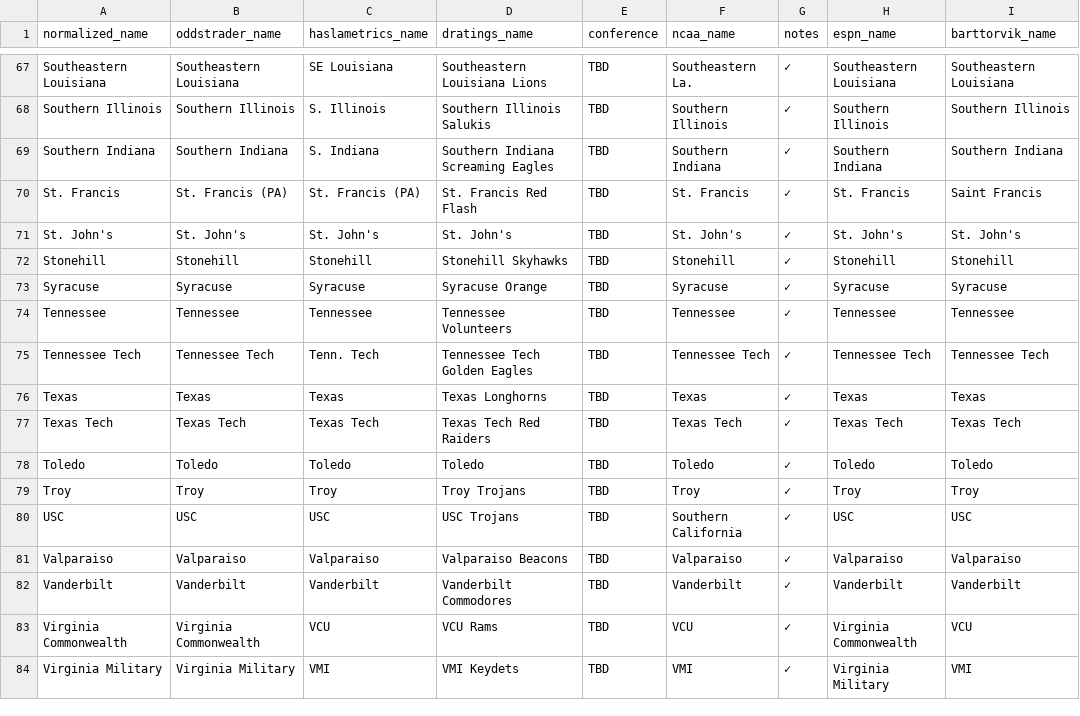
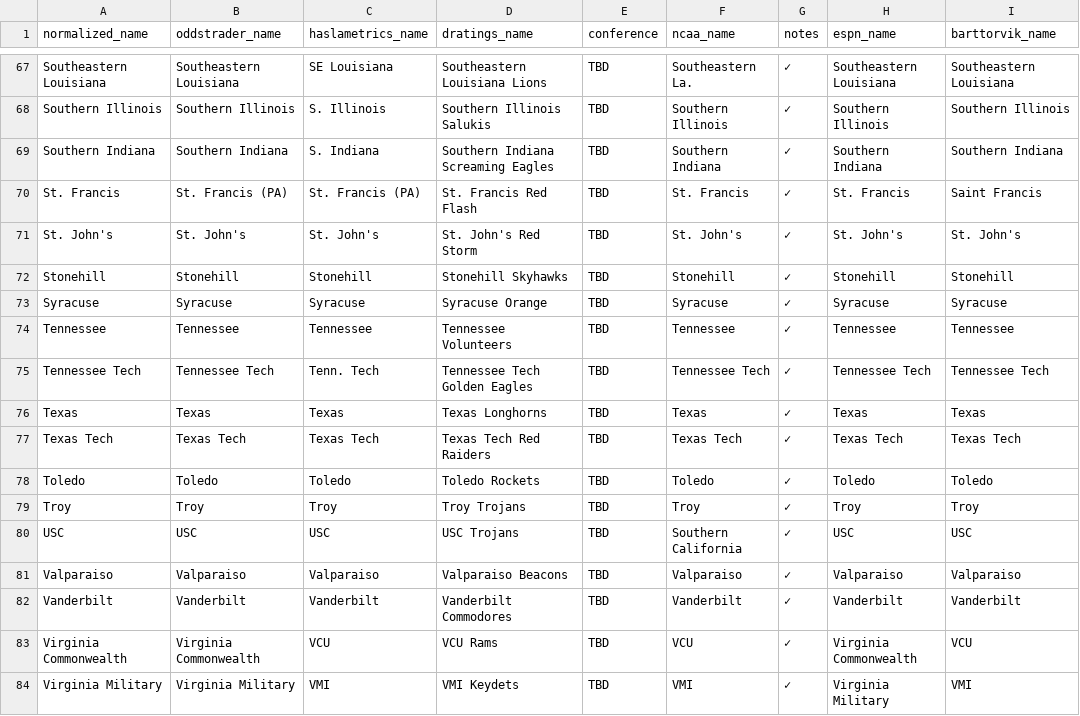
Before and after one commit to dpk1212/nhl-savant, a CSV file: public/basketball_teams.csv, drawn as a sheet; only a part is shown, gaps mark what is left out; the diff covers the shown part only.

```diff
--- a/public/basketball_teams.csv
+++ b/public/basketball_teams.csv
@@ -70,3 +70,3 @@ Southern Indiana,Southern Indiana,S. Indiana,Southern Indiana Screaming Eagles,T
 St. Francis,St. Francis (PA),St. Francis (PA),St. Francis Red Flash,TBD,St. Francis,✓,St. Francis,Saint Francis
-St. John's,St. John's,St. John's,St. John's,TBD,St. John's,✓,St. John's,St. John's
+St. John's,St. John's,St. John's,St. John's Red Storm,TBD,St. John's,✓,St. John's,St. John's
 Stonehill,Stonehill,Stonehill,Stonehill Skyhawks,TBD,Stonehill,✓,Stonehill,Stonehill
@@ -77,3 +77,3 @@ Texas,Texas,Texas,Texas Longhorns,TBD,Texas,✓,Texas,Texas
 Texas Tech,Texas Tech,Texas Tech,Texas Tech Red Raiders,TBD,Texas Tech,✓,Texas Tech,Texas Tech
-Toledo,Toledo,Toledo,Toledo,TBD,Toledo,✓,Toledo,Toledo
+Toledo,Toledo,Toledo,Toledo Rockets,TBD,Toledo,✓,Toledo,Toledo
 Troy,Troy,Troy,Troy Trojans,TBD,Troy,✓,Troy,Troy
```
Also changed, not shown: 2 added rows and 6 edited cells elsewhere in this file, 2 other files.
